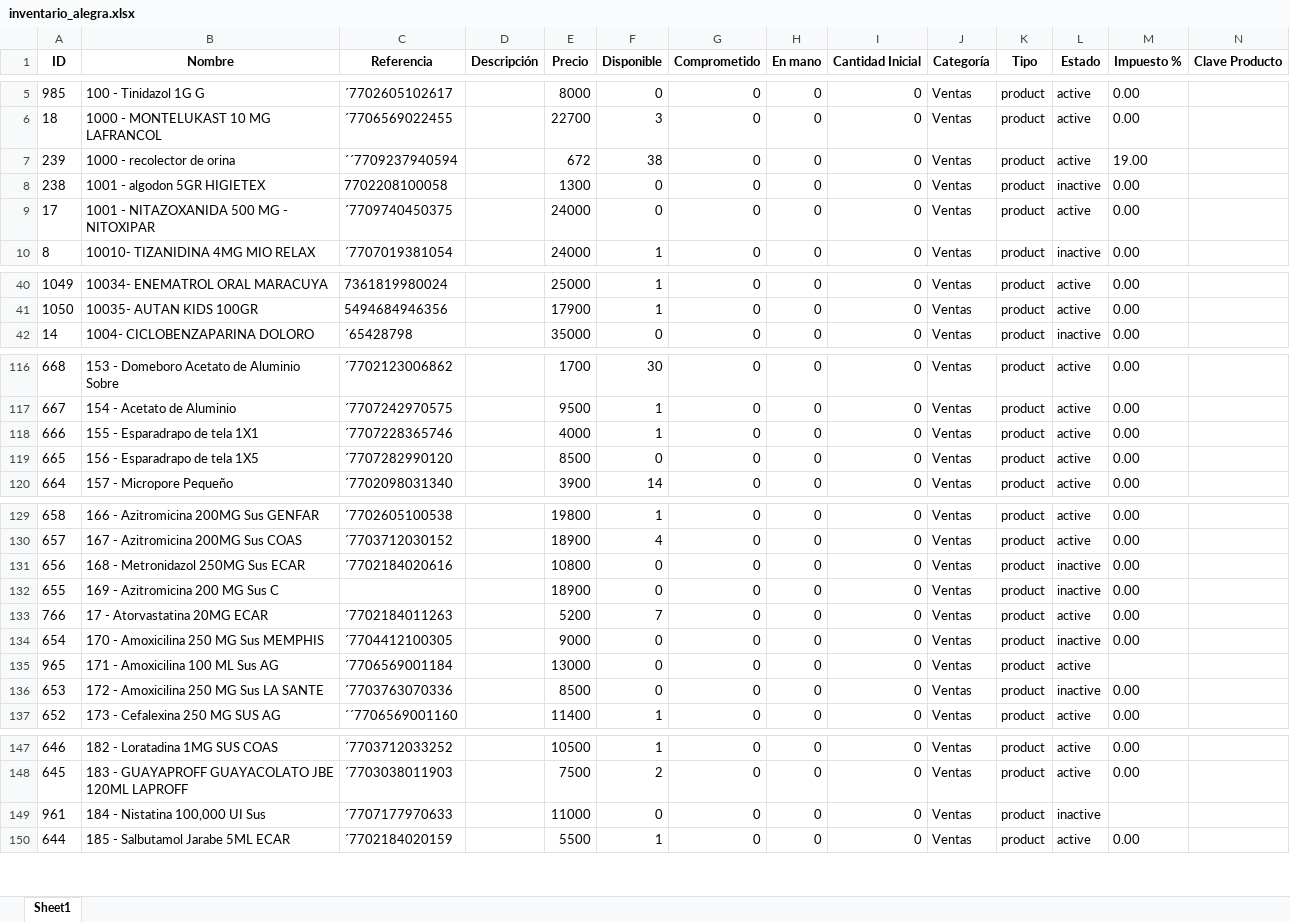
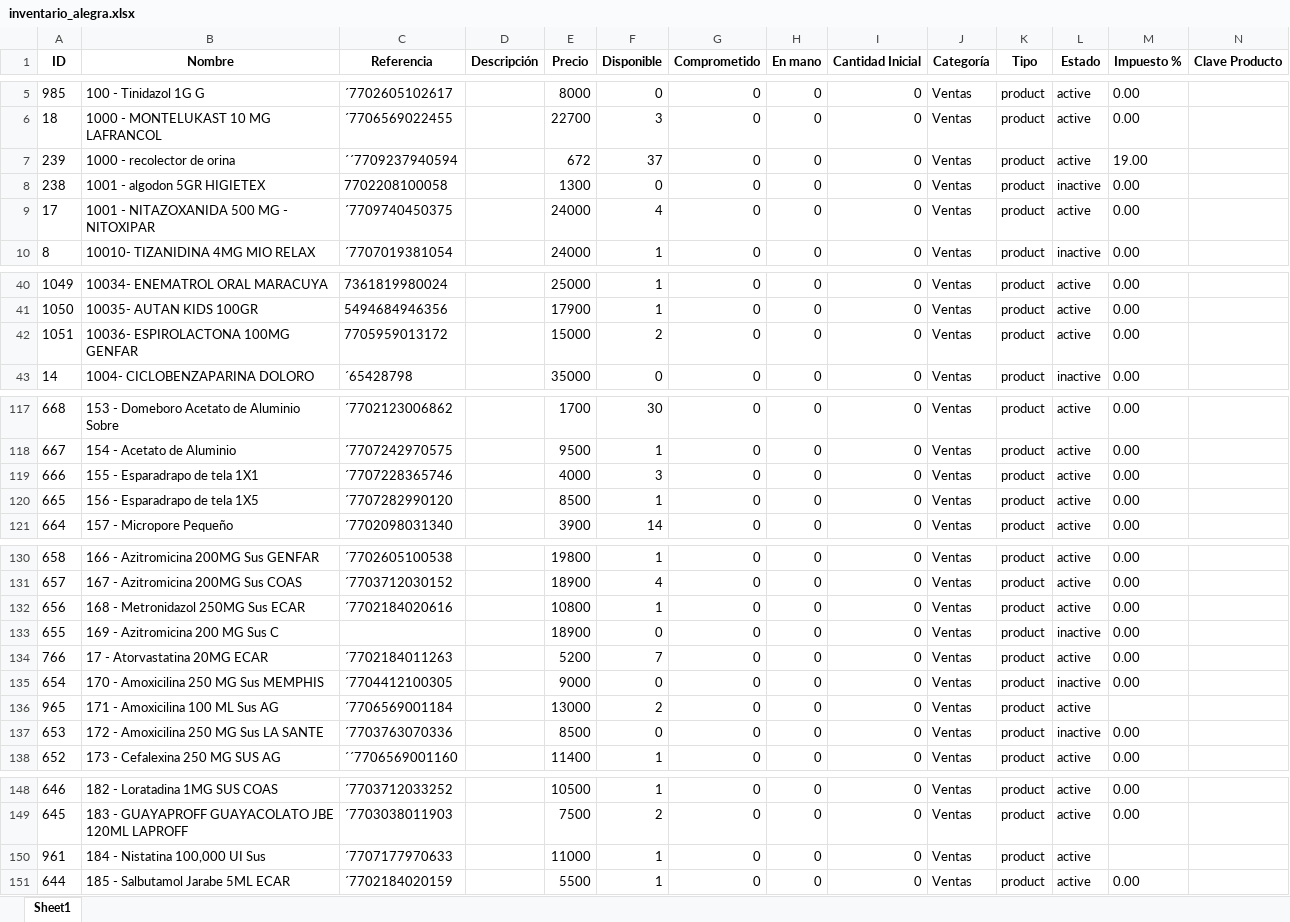
Before and after one commit to Sg0820/actualizar-facturas-alegra, an Excel workbook: inventario_alegra.xlsx, sheet Sheet1, drawn as a sheet; only a part is shown, gaps mark what is left out; values as stored, in another font and other column widths than the file's, no borders; addresses are those after the commit; the diff covers the shown part only; the diff names each change by its address in the sheet, - before the commit and + after, or states it on an @@ line.

```diff
--- a/inventario_alegra.xlsx (sheet Sheet1)
+++ b/inventario_alegra.xlsx (sheet Sheet1)
-F7 (Disponible): 38
+F7 (Disponible): 37
-F9 (Disponible): 0
+F9 (Disponible): 4
+row 42: 1051 | 10036- ESPIROLACTONA 100MG GENFAR | 7705959013172 |  | 15000 | 2 | 0 | 0 | 0 | Ventas | product | active | 0.00
-F119 (Disponible): 1
+F119 (Disponible): 3
-F120 (Disponible): 0
+F120 (Disponible): 1
-F132 (Disponible): 0
+F132 (Disponible): 1
-L132 (Estado): inactive
+L132 (Estado): active
-F136 (Disponible): 0
+F136 (Disponible): 2
-F150 (Disponible): 0
+F150 (Disponible): 1
-L150 (Estado): inactive
+L150 (Estado): active
```
Also changed, not shown: 30 edited cells elsewhere in this sheet, facturas_alegra.xlsx.
